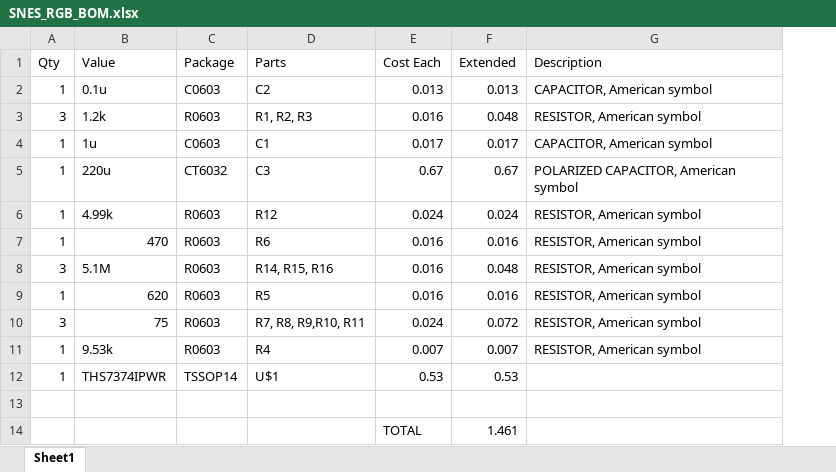
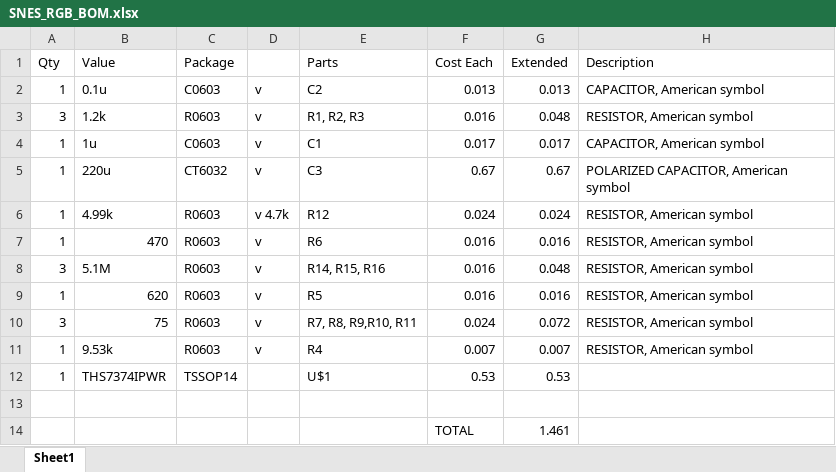
Before and after one commit to zaxour/SNES_RGB_Board, an Excel workbook: SNES_RGB_BOM.xlsx, sheet Sheet1, drawn as a sheet; values as stored, in another font and other column widths than the file's, no borders; the diff names each change by its address in the sheet, - before the commit and + after, or states it on an @@ line.

```diff
--- a/SNES_RGB_BOM.xlsx (sheet Sheet1)
+++ b/SNES_RGB_BOM.xlsx (sheet Sheet1)
+column D, rows 2-11: v | v | v | v | v 4.7k | v | v | v | v | v
```
Also changed, not shown: formulas that keep their value, 2 other files.
